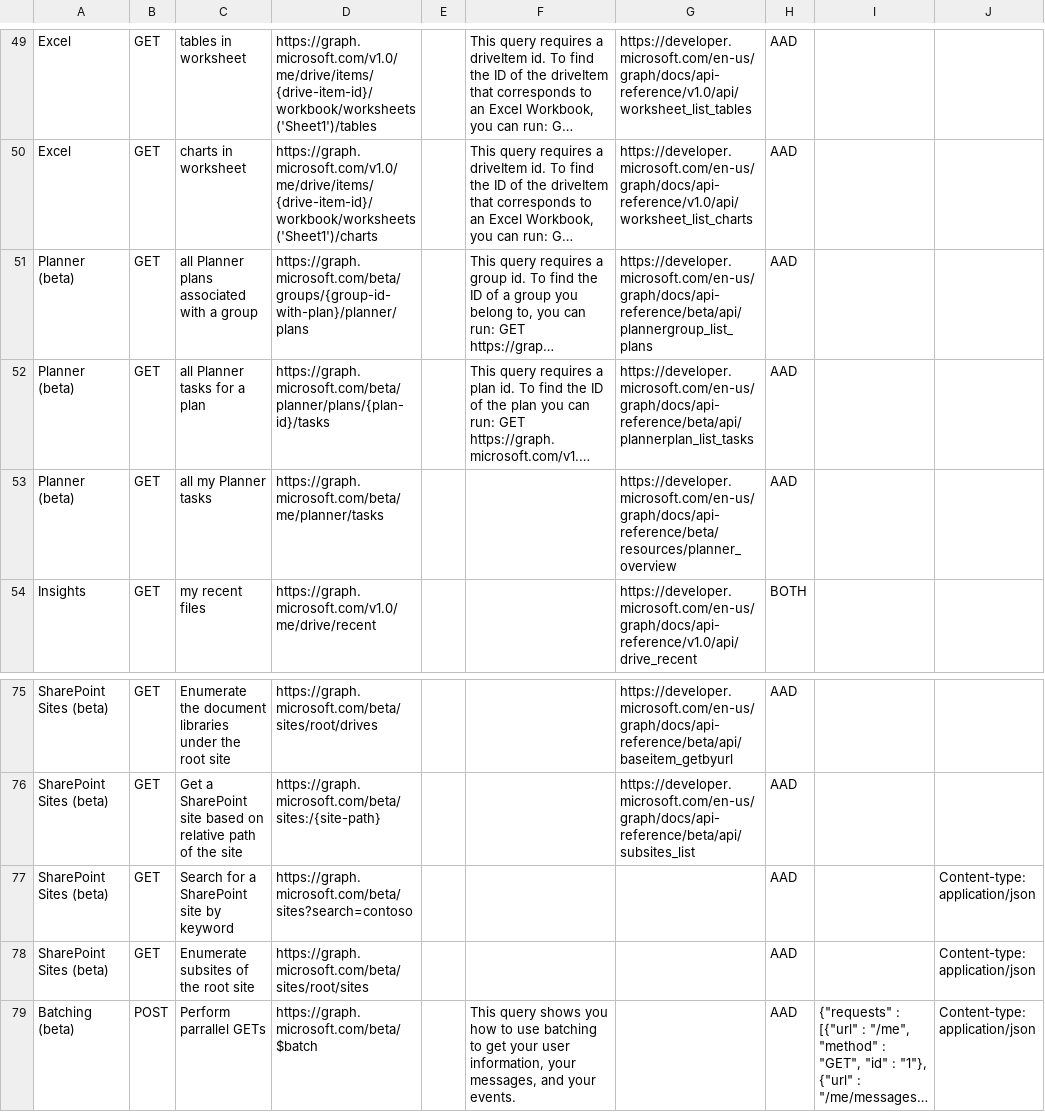
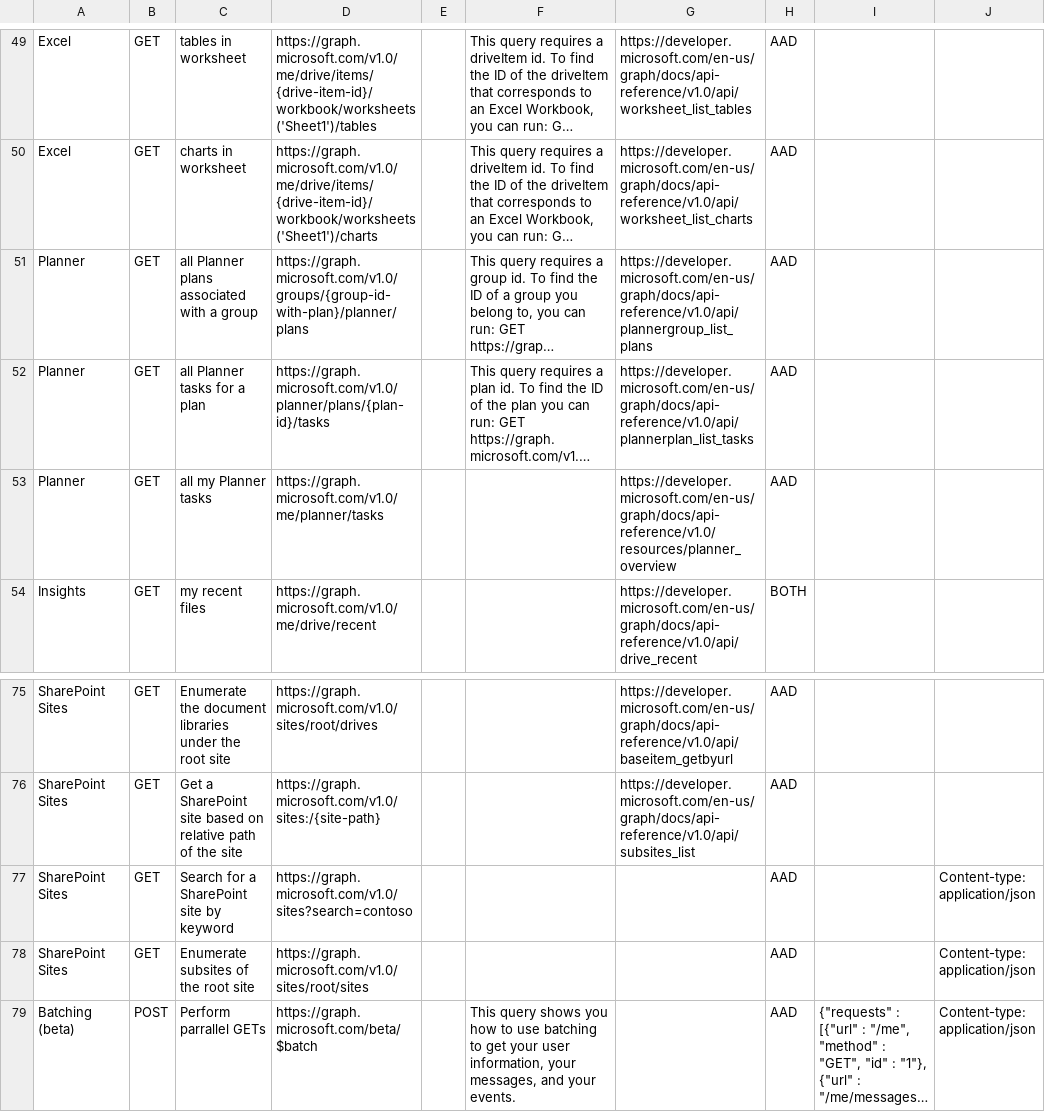
Before and after one commit to microsoftgraph/microsoft-graph-explorer, a CSV file: sample-queries.csv, drawn as a sheet; only a part is shown, gaps mark what is left out; long unchanged cells end in …; the diff covers the shown part only; the diff names each change by its address in the sheet, - before the commit and + after, or states it on an @@ line.

Commit message:
beta -> v1.0

```diff
--- a/sample-queries.csv
+++ b/sample-queries.csv
-A51:A53: Planner (beta)
+A51:A53: Planner
-D51: https://graph.microsoft.com/beta/groups/{group-id-with-plan}/planner/plans
+D51: https://graph.microsoft.com/v1.0/groups/{group-id-with-plan}/planner/plans
-G51: https://developer.microsoft.com/en-us/graph/docs/api-reference/beta/api/plannergroup_list_plans
+G51: https://developer.microsoft.com/en-us/graph/docs/api-reference/v1.0/api/plannergroup_list_plans
-D52: https://graph.microsoft.com/beta/planner/plans/{plan-id}/tasks
+D52: https://graph.microsoft.com/v1.0/planner/plans/{plan-id}/tasks
-G52: https://developer.microsoft.com/en-us/graph/docs/api-reference/beta/api/plannerplan_list_tasks
+G52: https://developer.microsoft.com/en-us/graph/docs/api-reference/v1.0/api/plannerplan_list_tasks
-D53: https://graph.microsoft.com/beta/me/planner/tasks
+D53: https://graph.microsoft.com/v1.0/me/planner/tasks
-G53: https://developer.microsoft.com/en-us/graph/docs/api-reference/beta/resources/planner_overview
+G53: https://developer.microsoft.com/en-us/graph/docs/api-reference/v1.0/resources/planner_overview
-A75:A78: SharePoint Sites (beta)
+A75:A78: SharePoint Sites
-D75: https://graph.microsoft.com/beta/sites/root/drives
+D75: https://graph.microsoft.com/v1.0/sites/root/drives
-G75: https://developer.microsoft.com/en-us/graph/docs/api-reference/beta/api/baseitem_getbyurl
+G75: https://developer.microsoft.com/en-us/graph/docs/api-reference/v1.0/api/baseitem_getbyurl
-D76: https://graph.microsoft.com/beta/sites:/{site-path}
+D76: https://graph.microsoft.com/v1.0/sites:/{site-path}
-G76: https://developer.microsoft.com/en-us/graph/docs/api-reference/beta/api/subsites_list
+G76: https://developer.microsoft.com/en-us/graph/docs/api-reference/v1.0/api/subsites_list
-D77: https://graph.microsoft.com/beta/sites?search=contoso
+D77: https://graph.microsoft.com/v1.0/sites?search=contoso
-D78: https://graph.microsoft.com/beta/sites/root/sites
+D78: https://graph.microsoft.com/v1.0/sites/root/sites
```
Also changed, not shown: 46 edited cells elsewhere in this file, 3 other files.
